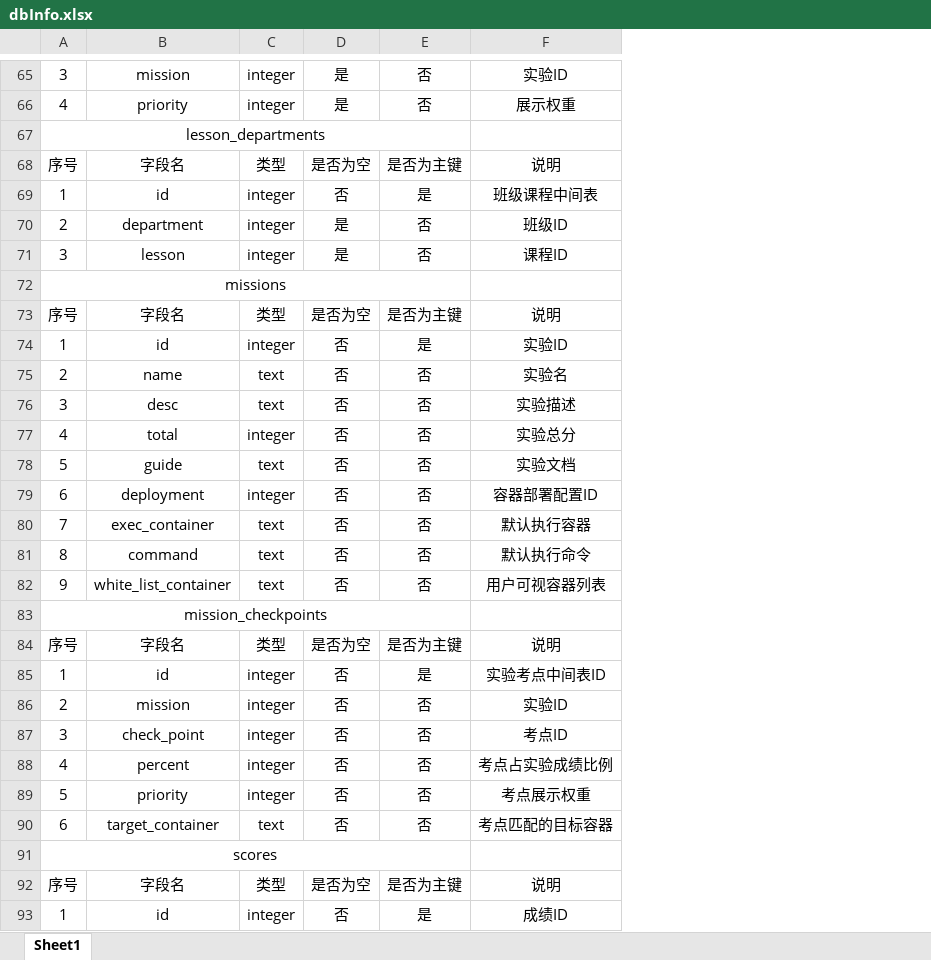
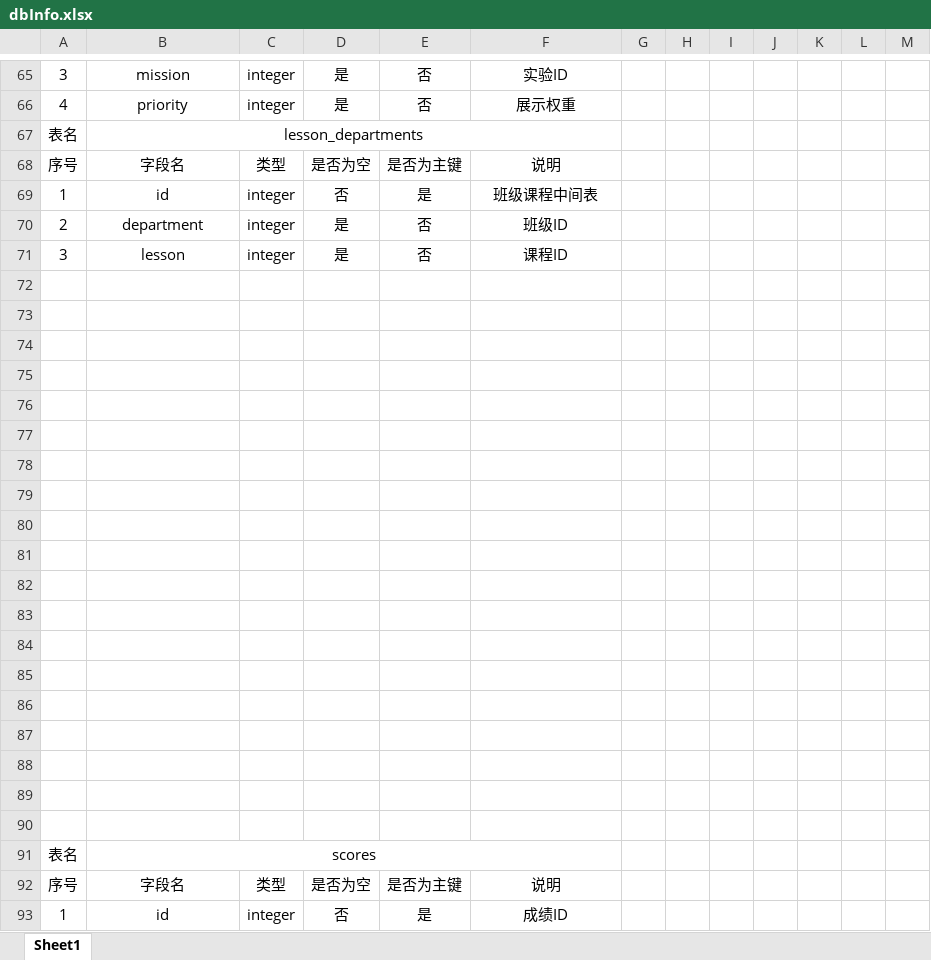
Before and after one commit to avtion/Kinux, an Excel workbook: core/web/dbInfo.xlsx, sheet Sheet1, drawn as a sheet; only a part is shown, gaps mark what is left out; values as stored, in another font and other column widths than the file's, no borders; removed rows and columns are numbered as before the commit, all else as after; the diff covers the shown part only; the diff names each change by its address in the sheet, - before the commit and + after, or states it on an @@ line.

```diff
--- a/core/web/dbInfo.xlsx (sheet Sheet1)
+++ b/core/web/dbInfo.xlsx (sheet Sheet1)
+column G, empty
+column H, empty
+column I, empty
+column J, empty
+column K, empty
+column L, empty
+column M, empty
-row 67: lesson_departments
+row 67: 表名 | lesson_departments
-A72: missions
+A72: (empty)
-A72:E72 merged
-row 73: 序号 | 字段名 | 类型 | 是否为空 | 是否为主键 | 说明
+row 73: (empty)
-row 74: 1 | id | integer | 否 | 是 | 实验ID
+row 74: (empty)
-row 75: 2 | name | text | 否 | 否 | 实验名
+row 75: (empty)
-row 76: 3 | desc | text | 否 | 否 | 实验描述
+row 76: (empty)
-row 77: 4 | total | integer | 否 | 否 | 实验总分
+row 77: (empty)
-row 78: 5 | guide | text | 否 | 否 | 实验文档
+row 78: (empty)
-row 79: 6 | deployment | integer | 否 | 否 | 容器部署配置ID
+row 79: (empty)
-row 80: 7 | exec_container | text | 否 | 否 | 默认执行容器
+row 80: (empty)
-row 81: 8 | command | text | 否 | 否 | 默认执行命令
+row 81: (empty)
-row 82: 9 | white_list_container | text | 否 | 否 | 用户可视容器列表
+row 82: (empty)
-A83: mission_checkpoints
+A83: (empty)
-A83:E83 merged
-row 84: 序号 | 字段名 | 类型 | 是否为空 | 是否为主键 | 说明
+row 84: (empty)
-row 85: 1 | id | integer | 否 | 是 | 实验考点中间表ID
+row 85: (empty)
-row 86: 2 | mission | integer | 否 | 否 | 实验ID
+row 86: (empty)
-row 87: 3 | check_point | integer | 否 | 否 | 考点ID
+row 87: (empty)
-row 88: 4 | percent | integer | 否 | 否 | 考点占实验成绩比例
+row 88: (empty)
-row 89: 5 | priority | integer | 否 | 否 | 考点展示权重
+row 89: (empty)
-row 90: 6 | target_container | text | 否 | 否 | 考点匹配的目标容器
+row 90: (empty)
-row 91: scores
+row 91: 表名 | scores
```
Also changed, not shown: 8 added rows, 8 removed rows, 141 edited cells and merged cells elsewhere in this sheet.
